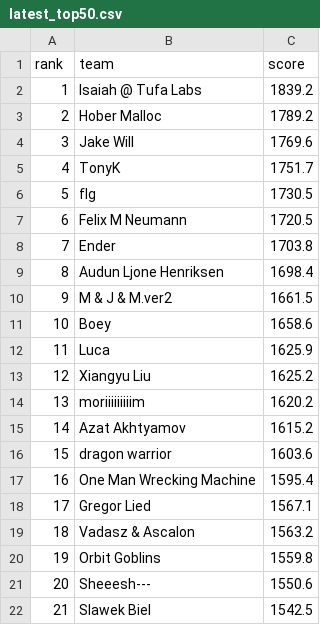
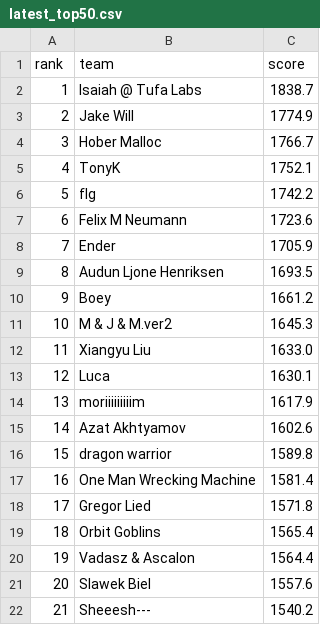
Before and after one commit to slawekslex/orbit-lb, a CSV file: latest_top50.csv, drawn as a sheet; only a part is shown; the diff covers the shown part only.

```diff
--- a/latest_top50.csv
+++ b/latest_top50.csv
@@ -1,22 +1,22 @@
 rank,team,score
-1,Isaiah @ Tufa Labs,1839.2
-2,Hober Malloc,1789.2
-3,Jake Will,1769.6
-4,TonyK,1751.7
-5,flg,1730.5
-6,Felix M Neumann,1720.5
-7,Ender,1703.8
-8,Audun Ljone Henriksen,1698.4
-9,M & J & M.ver2,1661.5
-10,Boey,1658.6
-11,Luca,1625.9
-12,Xiangyu Liu,1625.2
-13,moriiiiiiiiim,1620.2
-14,Azat Akhtyamov,1615.2
-15,dragon warrior,1603.6
-16,One Man Wrecking Machine,1595.4
-17,Gregor Lied,1567.1
-18,Vadasz & Ascalon,1563.2
-19,Orbit Goblins,1559.8
-20,Sheeesh---,1550.6
-21,Slawek Biel,1542.5
+1,Isaiah @ Tufa Labs,1838.7
+2,Jake Will,1774.9
+3,Hober Malloc,1766.7
+4,TonyK,1752.1
+5,flg,1742.2
+6,Felix M Neumann,1723.6
+7,Ender,1705.9
+8,Audun Ljone Henriksen,1693.5
+9,Boey,1661.2
+10,M & J & M.ver2,1645.3
+11,Xiangyu Liu,1633.0
+12,Luca,1630.1
+13,moriiiiiiiiim,1617.9
+14,Azat Akhtyamov,1602.6
+15,dragon warrior,1589.8
+16,One Man Wrecking Machine,1581.4
+17,Gregor Lied,1571.8
+18,Orbit Goblins,1565.4
+19,Vadasz & Ascalon,1564.4
+20,Slawek Biel,1557.6
+21,Sheeesh---,1540.2
```
Also changed, not shown: 52 edited cells elsewhere in this file, rank_history.csv, top50_history.csv.
